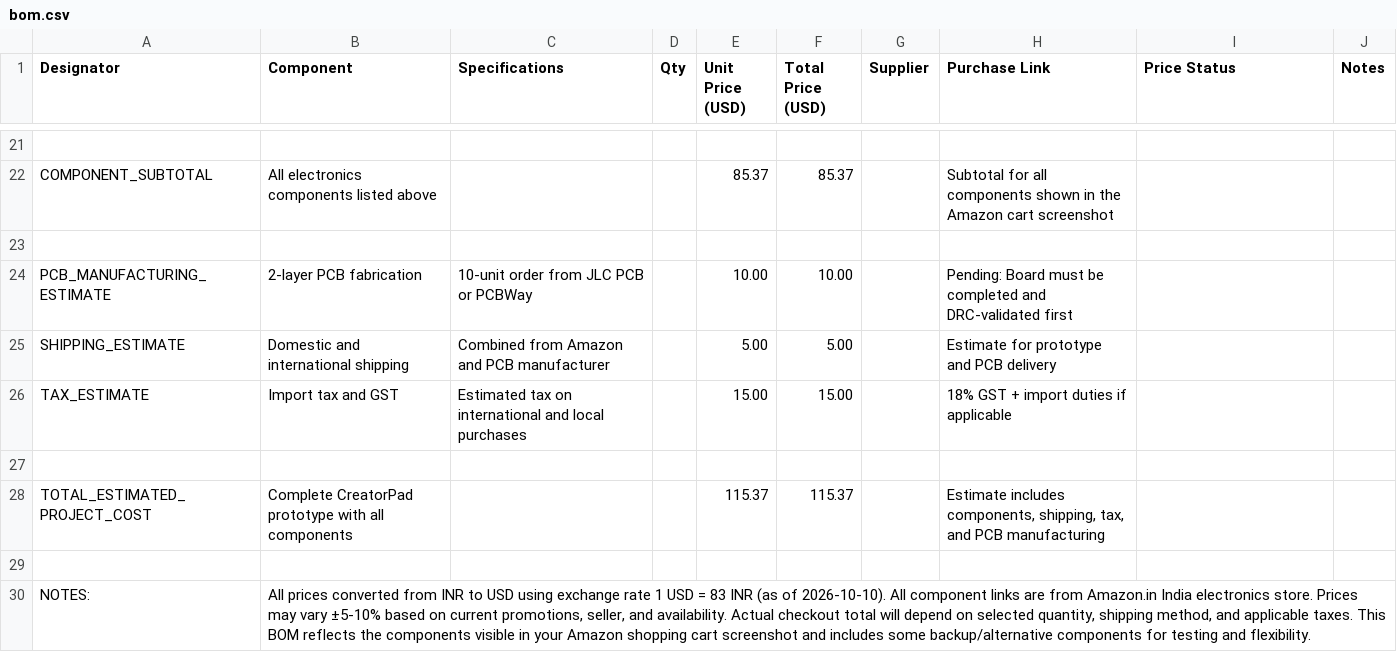
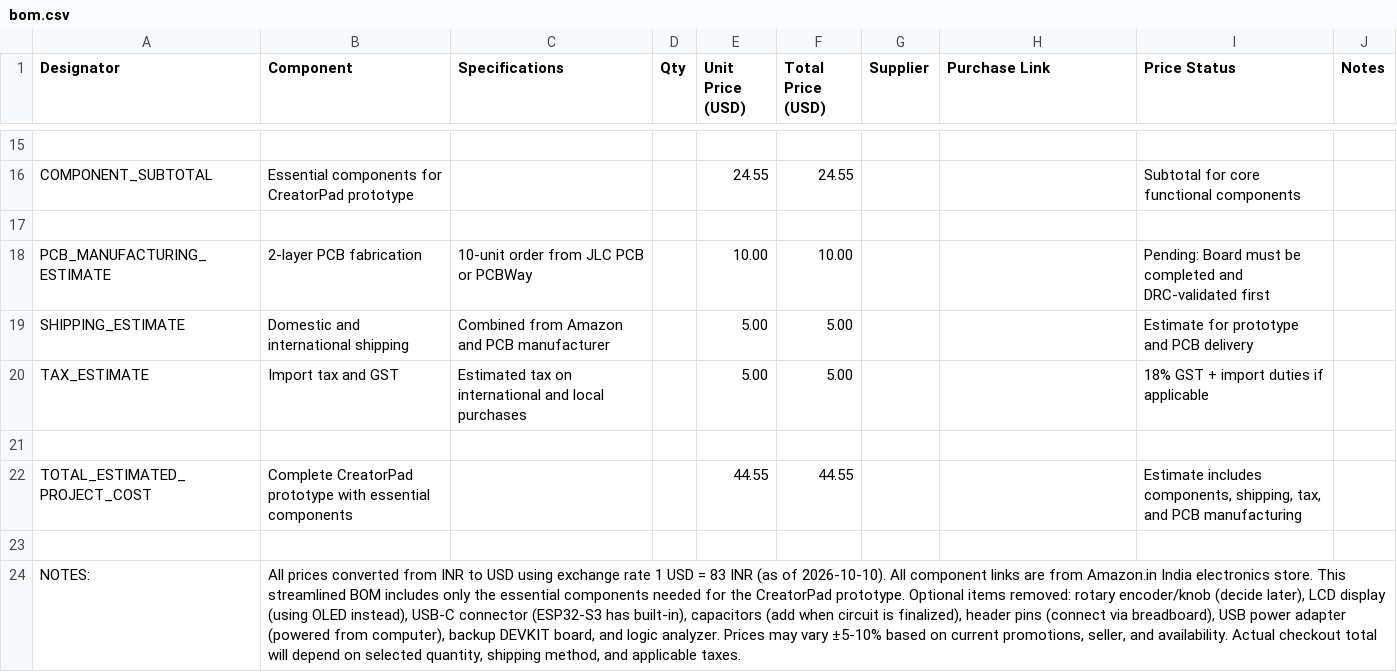
Before and after one commit to MeetDubey17-bit/CreatorPad, a CSV file: hardware/bom.csv, drawn as a sheet; only a part is shown, gaps mark what is left out; addresses are those after the commit; the diff covers the shown part only; the diff names each change by its address in the sheet, - before the commit and + after, or states it on an @@ line.

Commit message:
Streamline BOM to essential components only, removing optional and uncertain items

```diff
--- a/hardware/bom.csv
+++ b/hardware/bom.csv
-B16 (Component): All electronics components listed above
+B16 (Component): Essential components for CreatorPad prototype
-E16 (Unit Price (USD)): 85.37
+E16 (Unit Price (USD)): 24.55
-F16 (Total Price (USD)): 85.37
+F16 (Total Price (USD)): 24.55
-H16 (Purchase Link): Subtotal for all components shown in the Amazon cart screenshot
+H16 (Purchase Link): (empty)
-I16 (Price Status): (empty)
+I16 (Price Status): Subtotal for core functional components
-H18 (Purchase Link): Pending: Board must be completed and DRC-validated first
+H18 (Purchase Link): (empty)
-I18 (Price Status): (empty)
+I18 (Price Status): Pending: Board must be completed and DRC-validated first
-H19 (Purchase Link): Estimate for prototype and PCB delivery
+H19 (Purchase Link): (empty)
-I19 (Price Status): (empty)
+I19 (Price Status): Estimate for prototype and PCB delivery
-E20 (Unit Price (USD)): 15.00
+E20 (Unit Price (USD)): 5.00
-F20 (Total Price (USD)): 15.00
+F20 (Total Price (USD)): 5.00
-H20 (Purchase Link): 18% GST + import duties if applicable
+H20 (Purchase Link): (empty)
-I20 (Price Status): (empty)
+I20 (Price Status): 18% GST + import duties if applicable
-B22 (Component): …prototype with all components
+B22 (Component): …prototype with essential components
-E22 (Unit Price (USD)): 115.37
+E22 (Unit Price (USD)): 44.55
-F22 (Total Price (USD)): 115.37
+F22 (Total Price (USD)): 44.55
-H22 (Purchase Link): Estimate includes components, shipping, tax, and PCB manufacturing
+H22 (Purchase Link): (empty)
-I22 (Price Status): (empty)
+I22 (Price Status): Estimate includes components, shipping, tax, and PCB manufacturing
-B24 (Component): …electronics store. Prices may vary ±5-10% based on current promotions, seller, and availability. Actual checkout total will depend on selected quantity, shipping method, and applicable taxes. This BOM reflects the components visible in your Amazon shopping cart screenshot and includes some backup/alternative components for testing and flexibility.
+B24 (Component): …electronics store. This streamlined BOM includes only the essential components needed for the CreatorPad prototype. Optional items removed: rotary encoder/knob (decide later), LCD display (using OLED instead), USB-C connector (ESP32-S3 has built-in), capacitors (add when circuit is finalized), header pins (connect via breadboard), USB power adapter (powered from computer), backup DEVKIT board, and logic analyzer. Prices may vary ±5-10% based on current promotions, seller, and availability. Actual checkout total will depend on selected quantity, shipping method, and applicable taxes.
```
Also changed, not shown: 5 added rows, 11 removed rows and 16 edited cells elsewhere in this file.
